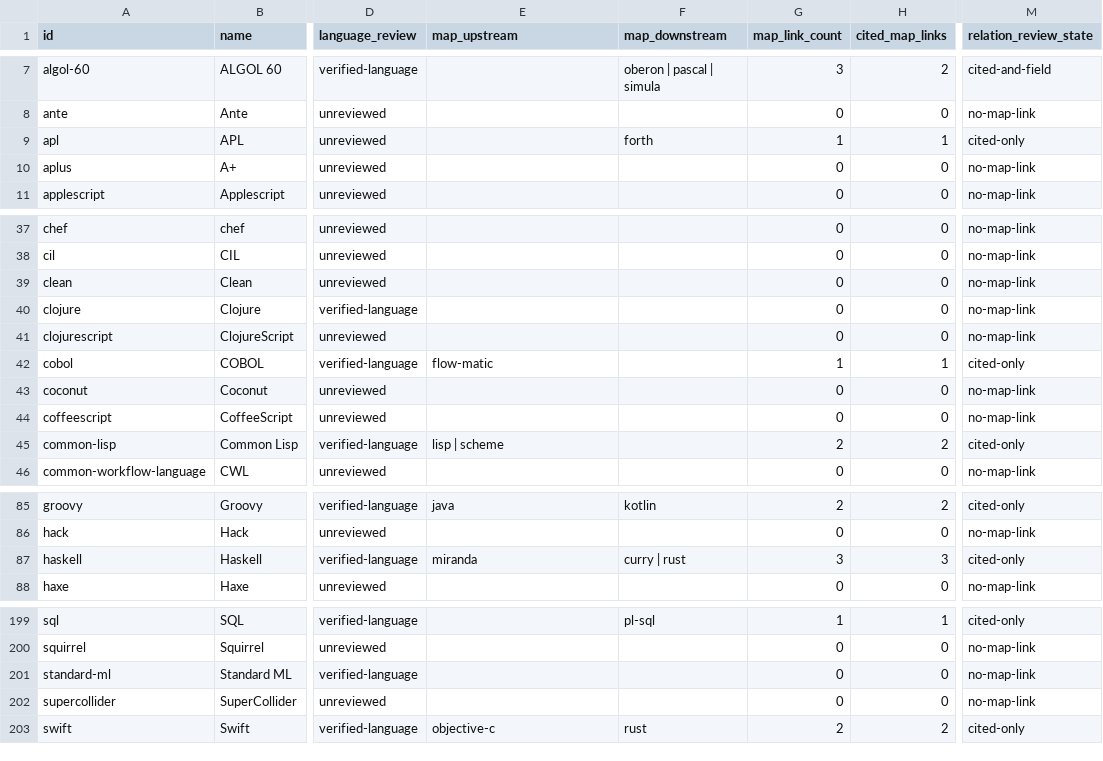
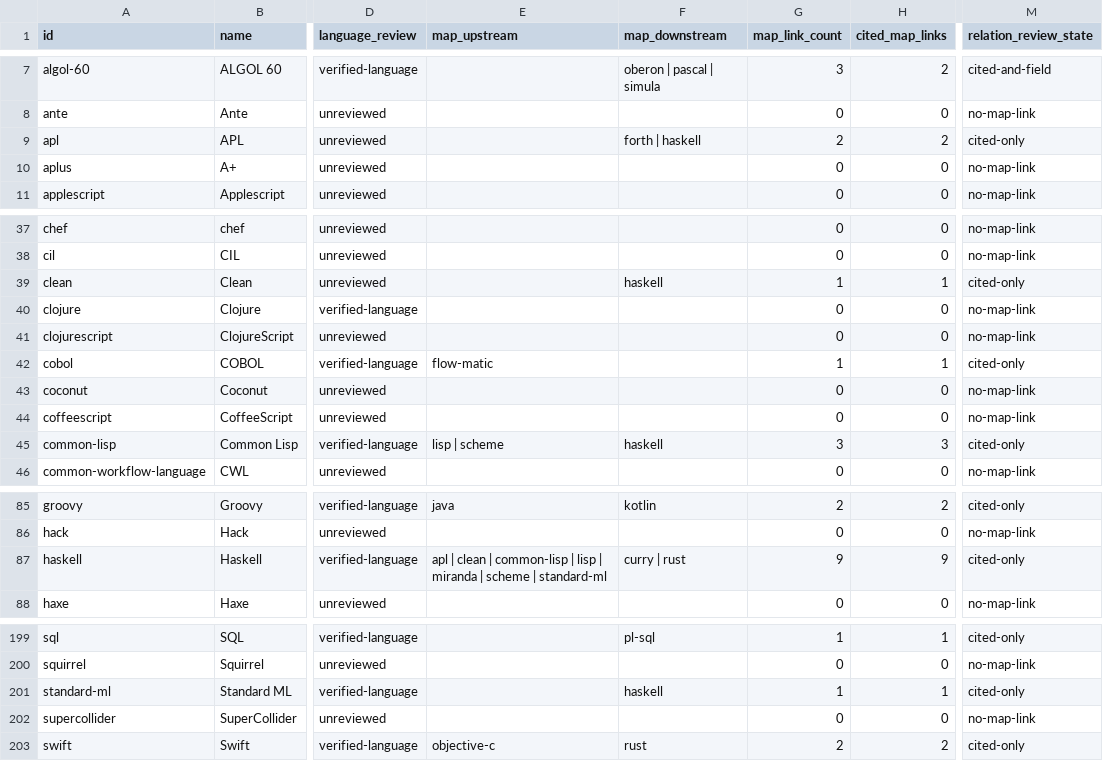
Before and after one commit to glwang-g/code-museum, a CSV file: docs/audit/map-lineage-review.csv, drawn as a sheet; only a part is shown, gaps mark what is left out; the diff covers the shown part only; the diff names each change by its address in the sheet, - before the commit and + after, or states it on an @@ line.

```diff
--- a/docs/audit/map-lineage-review.csv
+++ b/docs/audit/map-lineage-review.csv
-F9 (map_downstream): forth
+F9 (map_downstream): forth | haskell
-G9 (map_link_count): 1
+G9 (map_link_count): 2
-H9 (cited_map_links): 1
+H9 (cited_map_links): 2
-F39 (map_downstream): (empty)
+F39 (map_downstream): haskell
-G39 (map_link_count): 0
+G39 (map_link_count): 1
-H39 (cited_map_links): 0
+H39 (cited_map_links): 1
-M39 (relation_review_state): no-map-link
+M39 (relation_review_state): cited-only
-F45 (map_downstream): (empty)
+F45 (map_downstream): haskell
-G45 (map_link_count): 2
+G45 (map_link_count): 3
-H45 (cited_map_links): 2
+H45 (cited_map_links): 3
-E87 (map_upstream): miranda
+E87 (map_upstream): apl | clean | common-lisp | lisp | miranda | scheme | standard-ml
-G87 (map_link_count): 3
+G87 (map_link_count): 9
-H87 (cited_map_links): 3
+H87 (cited_map_links): 9
-F201 (map_downstream): (empty)
+F201 (map_downstream): haskell
-G201 (map_link_count): 0
+G201 (map_link_count): 1
-H201 (cited_map_links): 0
+H201 (cited_map_links): 1
-M201 (relation_review_state): no-map-link
+M201 (relation_review_state): cited-only
```
Also changed, not shown: 6 edited cells elsewhere in this file, docs/audit/label-lineage-review.csv, docs/audit/map-isolates.csv, 15 other files.
